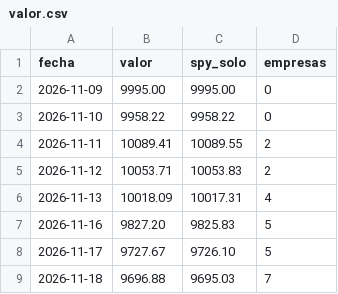
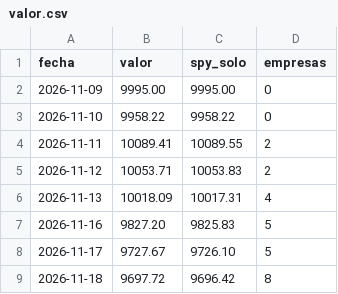
Before and after one commit to fabricionuove-alt/tr-inteligencia-economica, a CSV file: rt/valor.csv, drawn as a sheet.

```diff
--- a/rt/valor.csv
+++ b/rt/valor.csv
@@ -8,2 +8,2 @@ fecha,valor,spy_solo,empresas
 2026-11-17,9727.67,9726.10,5
-2026-11-18,9696.88,9695.03,7
+2026-11-18,9697.72,9696.42,8
```
Also changed, not shown: 3 other files.
